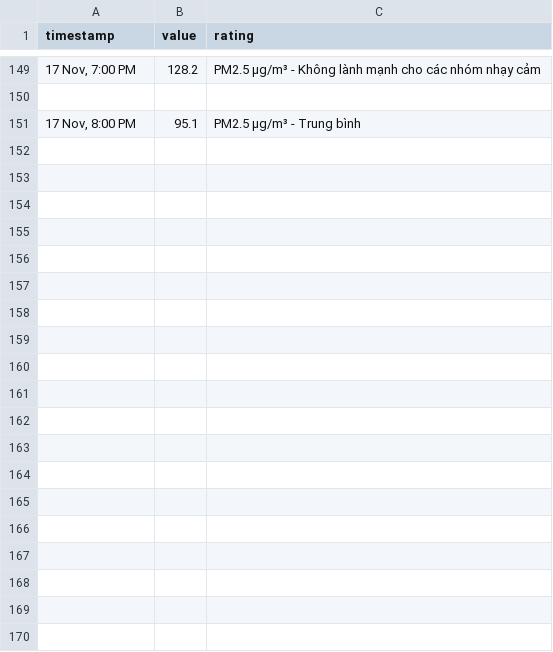
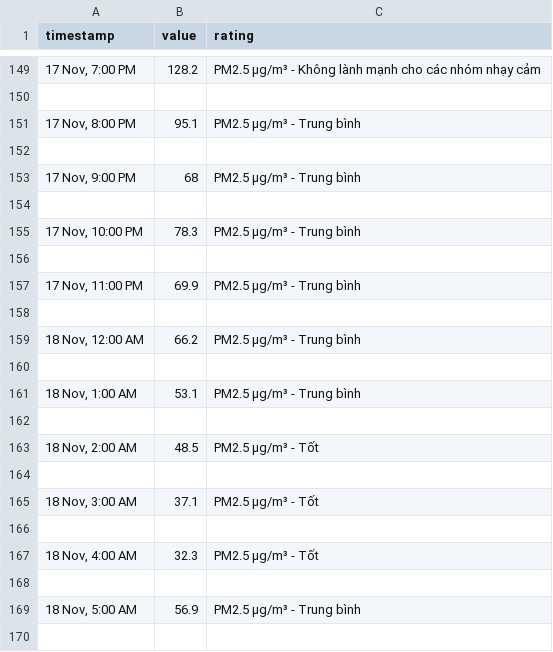
Before and after one commit to quandum/hcm_air_quality, a CSV file: data/Ap Xuan Thoi Dong 2/pm2.5hourly.csv, drawn as a sheet; only a part is shown, gaps mark what is left out; the diff covers the shown part only; the diff names each change by its address in the sheet, - before the commit and + after, or states it on an @@ line.

```diff
--- a/data/Ap Xuan Thoi Dong 2/pm2.5hourly.csv
+++ b/data/Ap Xuan Thoi Dong 2/pm2.5hourly.csv
+row 152: (empty)
+row 153: 17 Nov, 9:00 PM | 68 | PM2.5 µg/m³ - Trung bình
+row 154: (empty)
+row 155: 17 Nov, 10:00 PM | 78.3 | PM2.5 µg/m³ - Trung bình
+row 156: (empty)
+row 157: 17 Nov, 11:00 PM | 69.9 | PM2.5 µg/m³ - Trung bình
+row 158: (empty)
+row 159: 18 Nov, 12:00 AM | 66.2 | PM2.5 µg/m³ - Trung bình
+row 160: (empty)
+row 161: 18 Nov, 1:00 AM | 53.1 | PM2.5 µg/m³ - Trung bình
+row 162: (empty)
+row 163: 18 Nov, 2:00 AM | 48.5 | PM2.5 µg/m³ - Tốt
+row 164: (empty)
+row 165: 18 Nov, 3:00 AM | 37.1 | PM2.5 µg/m³ - Tốt
+row 166: (empty)
+row 167: 18 Nov, 4:00 AM | 32.3 | PM2.5 µg/m³ - Tốt
+row 168: (empty)
+row 169: 18 Nov, 5:00 AM | 56.9 | PM2.5 µg/m³ - Trung bình
+row 170: (empty)
```
Also changed, not shown: 39 added rows elsewhere in this file, data/Ap Xuan Thoi Dong 2/aqihourly.csv, data/Mam non Hai Au Bay/aqihourly.csv, 40 other files.
